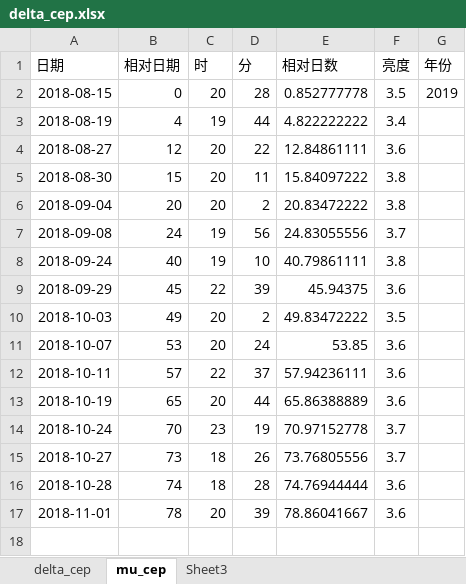
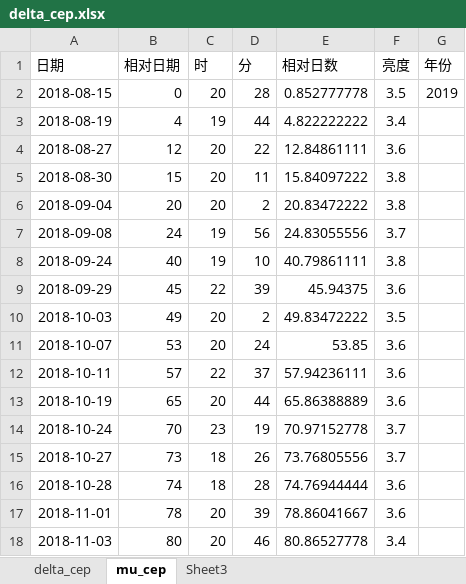
Before and after one commit to rottenweed/calc, an Excel workbook: delta_cep/delta_cep.xlsx, sheet mu_cep, drawn as a sheet; values as stored, in another font and other column widths than the file's, no borders; the diff names each change by its address in the sheet, - before the commit and + after, or states it on an @@ line.

```diff
--- a/delta_cep/delta_cep.xlsx (sheet mu_cep)
+++ b/delta_cep/delta_cep.xlsx (sheet mu_cep)
+row 18: 2018-11-03 | 80 | 20 | 46 | 80.86527778 | 3.4
```
Also changed, not shown: sheet delta_cep, charts or pictures.
